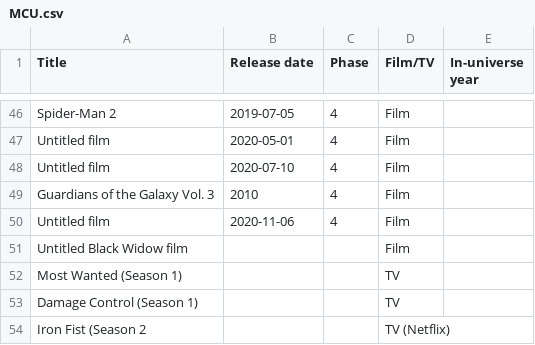
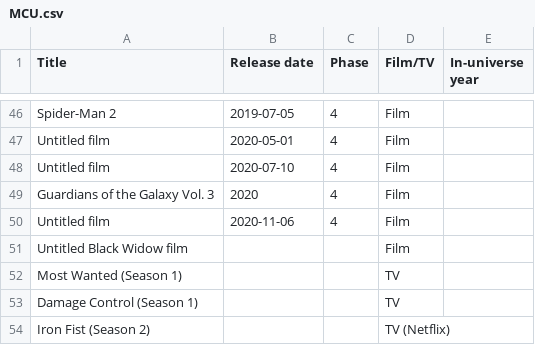
Before and after one commit to RobertShippey/MCU, a CSV file: MCU.csv, drawn as a sheet; only a part is shown, gaps mark what is left out.

```diff
--- a/MCU.csv
+++ b/MCU.csv
@@ -48,3 +48,3 @@ Untitled film, 2020-05-01, 4, Film,
 Untitled film, 2020-07-10, 4, Film,
-Guardians of the Galaxy Vol. 3, 2010, 4, Film,
+Guardians of the Galaxy Vol. 3, 2020, 4, Film,
 Untitled film, 2020-11-06, 4, Film,
@@ -53,2 +53,2 @@ Most Wanted (Season 1),,, TV,
 Damage Control (Season 1),,, TV,
-Iron Fist (Season 2,,, TV (Netflix),
+Iron Fist (Season 2),,, TV (Netflix),
```
